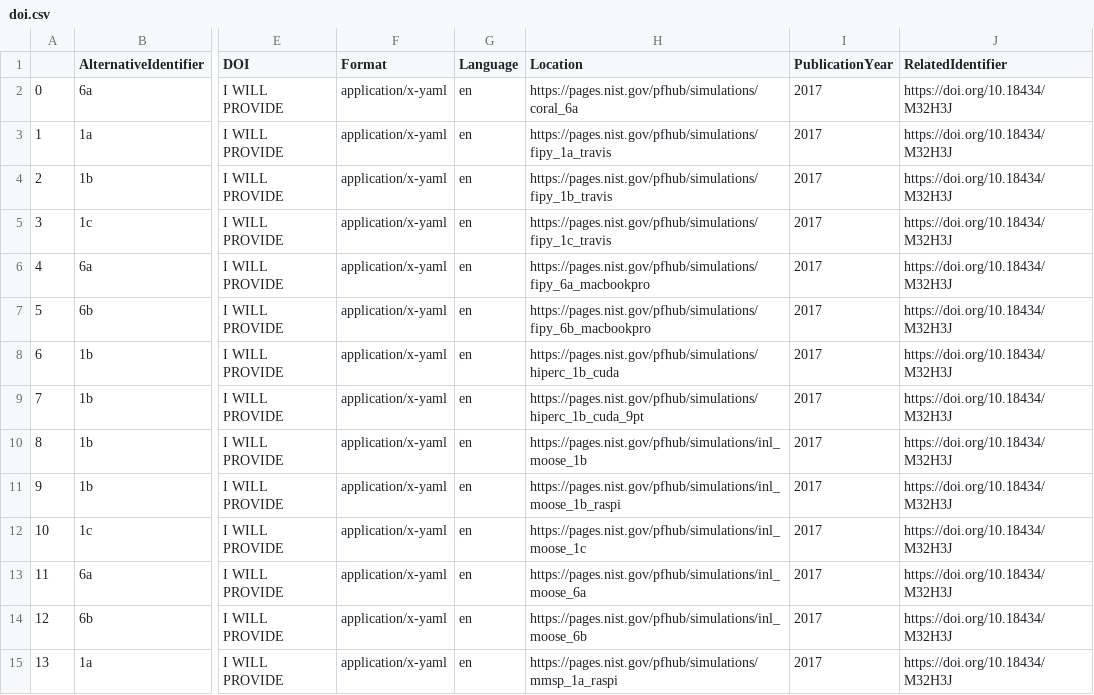
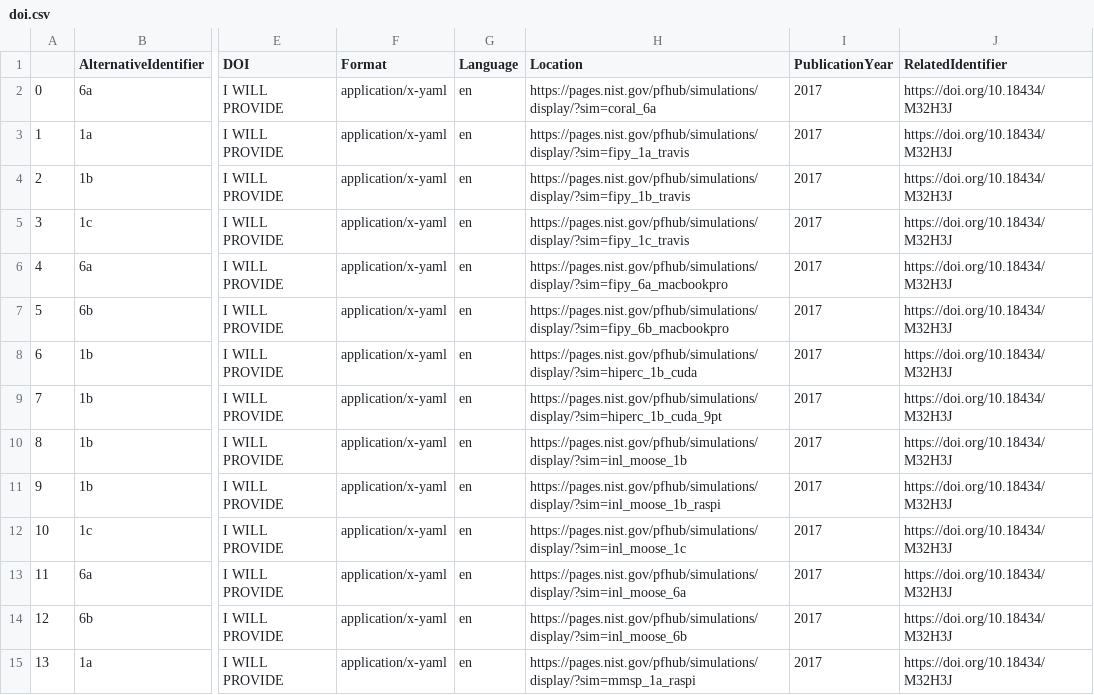
Before and after one commit to usnistgov/pfhub-cli, a CSV file: doi.csv, drawn as a sheet; only a part is shown, gaps mark what is left out; the diff covers the shown part only; the diff names each change by its address in the sheet, - before the commit and + after, or states it on an @@ line.

Commit message:
Update doi.csv with new result URLs

```diff
--- a/doi.csv
+++ b/doi.csv
-H2 (Location): https://pages.nist.gov/pfhub/simulations/coral_6a
+H2 (Location): https://pages.nist.gov/pfhub/simulations/display/?sim=coral_6a
-H3 (Location): https://pages.nist.gov/pfhub/simulations/fipy_1a_travis
+H3 (Location): https://pages.nist.gov/pfhub/simulations/display/?sim=fipy_1a_travis
-H4 (Location): https://pages.nist.gov/pfhub/simulations/fipy_1b_travis
+H4 (Location): https://pages.nist.gov/pfhub/simulations/display/?sim=fipy_1b_travis
-H5 (Location): https://pages.nist.gov/pfhub/simulations/fipy_1c_travis
+H5 (Location): https://pages.nist.gov/pfhub/simulations/display/?sim=fipy_1c_travis
-H6 (Location): https://pages.nist.gov/pfhub/simulations/fipy_6a_macbookpro
+H6 (Location): https://pages.nist.gov/pfhub/simulations/display/?sim=fipy_6a_macbookpro
-H7 (Location): https://pages.nist.gov/pfhub/simulations/fipy_6b_macbookpro
+H7 (Location): https://pages.nist.gov/pfhub/simulations/display/?sim=fipy_6b_macbookpro
-H8 (Location): https://pages.nist.gov/pfhub/simulations/hiperc_1b_cuda
+H8 (Location): https://pages.nist.gov/pfhub/simulations/display/?sim=hiperc_1b_cuda
-H9 (Location): https://pages.nist.gov/pfhub/simulations/hiperc_1b_cuda_9pt
+H9 (Location): https://pages.nist.gov/pfhub/simulations/display/?sim=hiperc_1b_cuda_9pt
-H10 (Location): https://pages.nist.gov/pfhub/simulations/inl_moose_1b
+H10 (Location): https://pages.nist.gov/pfhub/simulations/display/?sim=inl_moose_1b
-H11 (Location): https://pages.nist.gov/pfhub/simulations/inl_moose_1b_raspi
+H11 (Location): https://pages.nist.gov/pfhub/simulations/display/?sim=inl_moose_1b_raspi
-H12 (Location): https://pages.nist.gov/pfhub/simulations/inl_moose_1c
+H12 (Location): https://pages.nist.gov/pfhub/simulations/display/?sim=inl_moose_1c
-H13 (Location): https://pages.nist.gov/pfhub/simulations/inl_moose_6a
+H13 (Location): https://pages.nist.gov/pfhub/simulations/display/?sim=inl_moose_6a
-H14 (Location): https://pages.nist.gov/pfhub/simulations/inl_moose_6b
+H14 (Location): https://pages.nist.gov/pfhub/simulations/display/?sim=inl_moose_6b
-H15 (Location): https://pages.nist.gov/pfhub/simulations/mmsp_1a_raspi
+H15 (Location): https://pages.nist.gov/pfhub/simulations/display/?sim=mmsp_1a_raspi
```
Also changed, not shown: 35 edited cells elsewhere in this file.
